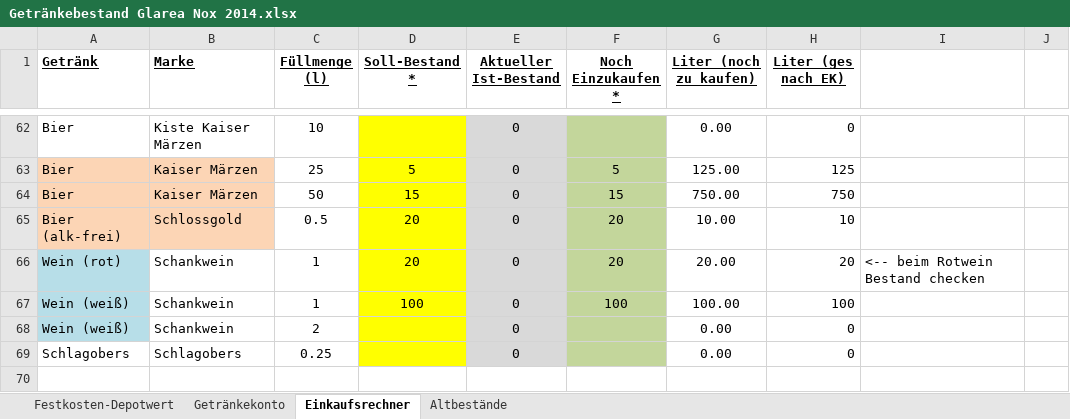
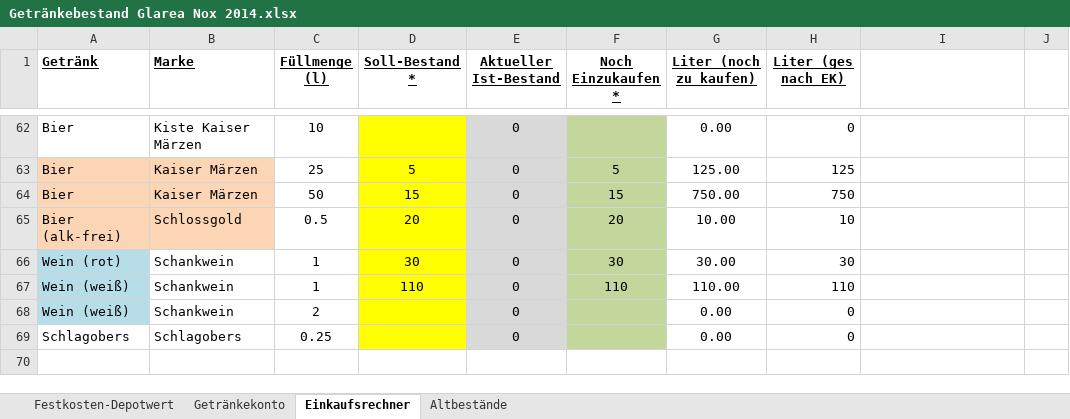
Before and after one commit to Balestrano/glarea-nox, an Excel workbook: 2014/Getränke/Getränkebestand Glarea Nox 2014.xlsx, sheet Einkaufsrechner, drawn as a sheet; only a part is shown, gaps mark what is left out; values as stored, in another font and other column widths than the file's, no borders; the diff names each change by its address in the sheet, - before the commit and + after, or states it on an @@ line.

```diff
--- a/2014/Getränke/Getränkebestand Glarea Nox 2014.xlsx (sheet Einkaufsrechner)
+++ b/2014/Getränke/Getränkebestand Glarea Nox 2014.xlsx (sheet Einkaufsrechner)
-D66 (Soll-Bestand *): 20
+D66 (Soll-Bestand *): 30
-F66 (Noch Einzukaufen *): 20
+F66 (Noch Einzukaufen *): 30
-G66 (Liter (noch zu kaufen)): 20.00
+G66 (Liter (noch zu kaufen)): 30.00
-H66 (Liter (ges nach EK)): 20
+H66 (Liter (ges nach EK)): 30
-I66: <-- beim Rotwein Bestand checken
+I66: (empty)
-D67 (Soll-Bestand *): 100
+D67 (Soll-Bestand *): 110
-F67 (Noch Einzukaufen *): 100
+F67 (Noch Einzukaufen *): 110
-G67 (Liter (noch zu kaufen)): 100.00
+G67 (Liter (noch zu kaufen)): 110.00
-H67 (Liter (ges nach EK)): 100
+H67 (Liter (ges nach EK)): 110
```
Also changed, not shown: sheet Altbestände.
